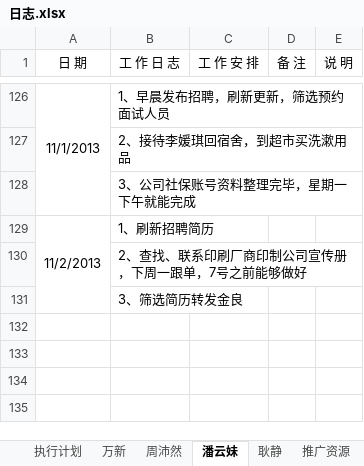
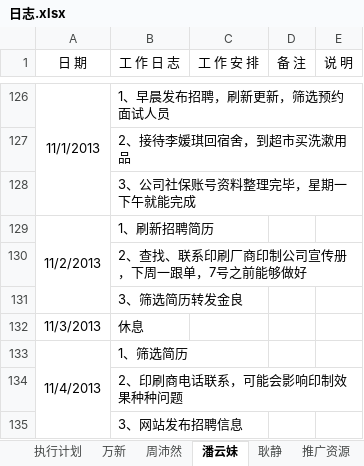
Before and after one commit to GPJxiaoshou/xiaoshou, an Excel workbook: 日志.xlsx, sheet 潘云妹, drawn as a sheet; only a part is shown, gaps mark what is left out; values as stored, in another font and other column widths than the file's, no borders; the diff names each change by its address in the sheet, - before the commit and + after, or states it on an @@ line.

```diff
--- a/日志.xlsx (sheet 潘云妹)
+++ b/日志.xlsx (sheet 潘云妹)
+row 132: 11/3/2013 | 休息
+row 133: 11/4/2013 | 1、筛选简历
+row 134:  | 2、印刷商电话联系，可能会影响印制效果种种问题
+row 135:  | 3、网站发布招聘信息
```
Also changed, not shown: 13 other files.
